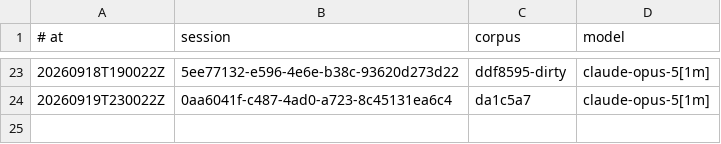
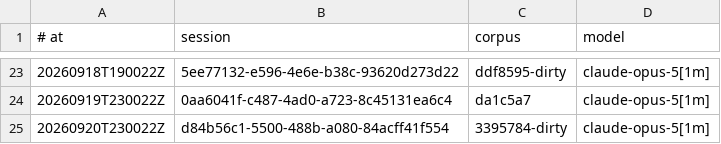
Before and after one commit to RearAdmiralPants/claudebrain-provenance, a TSV file: awakenings.tsv, drawn as a sheet; only a part is shown, gaps mark what is left out; the diff names each change by its address in the sheet, - before the commit and + after, or states it on an @@ line.

```diff
--- a/awakenings.tsv
+++ b/awakenings.tsv
+row 25: 20260920T230022Z | d84b56c1-5500-488b-a080-84acff41f554 | 3395784-dirty | claude-opus-5[1m]
```
Also changed, not shown: chains.tsv, corpus.tsv, 3 other files.
